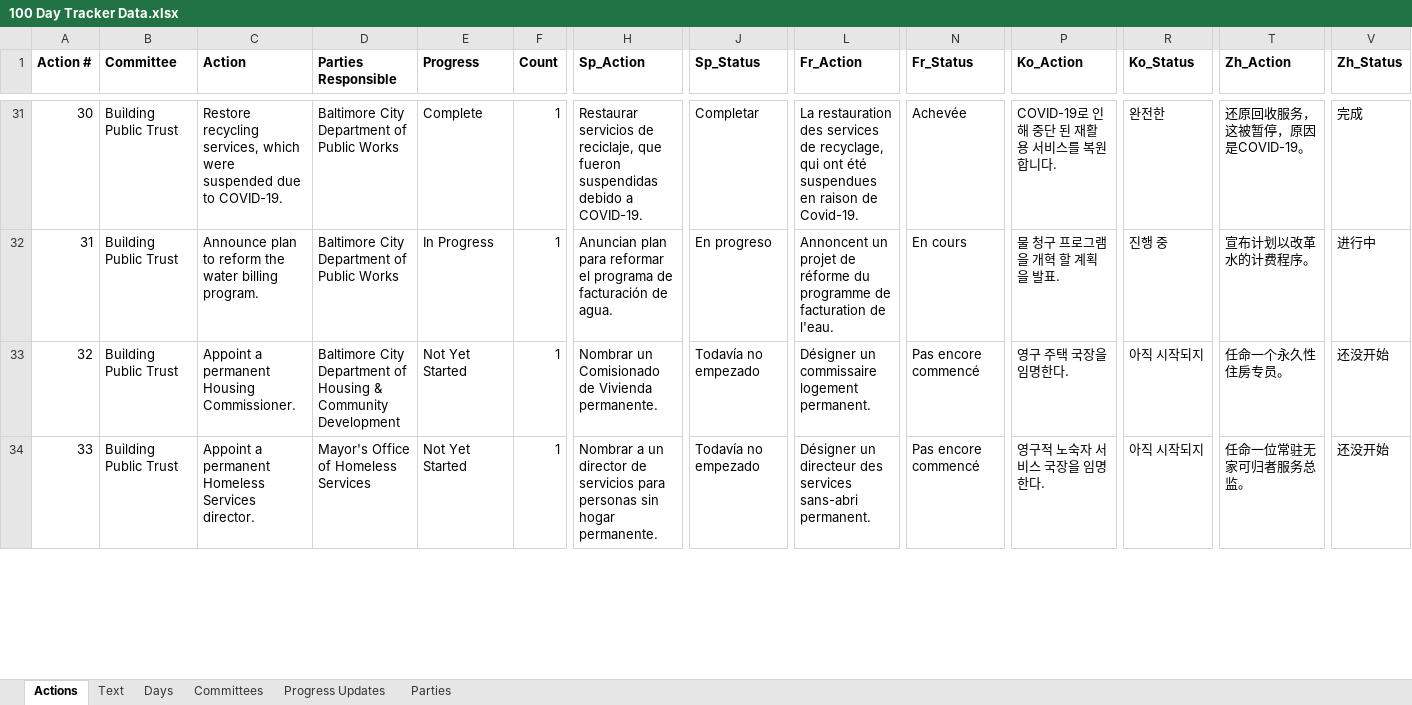
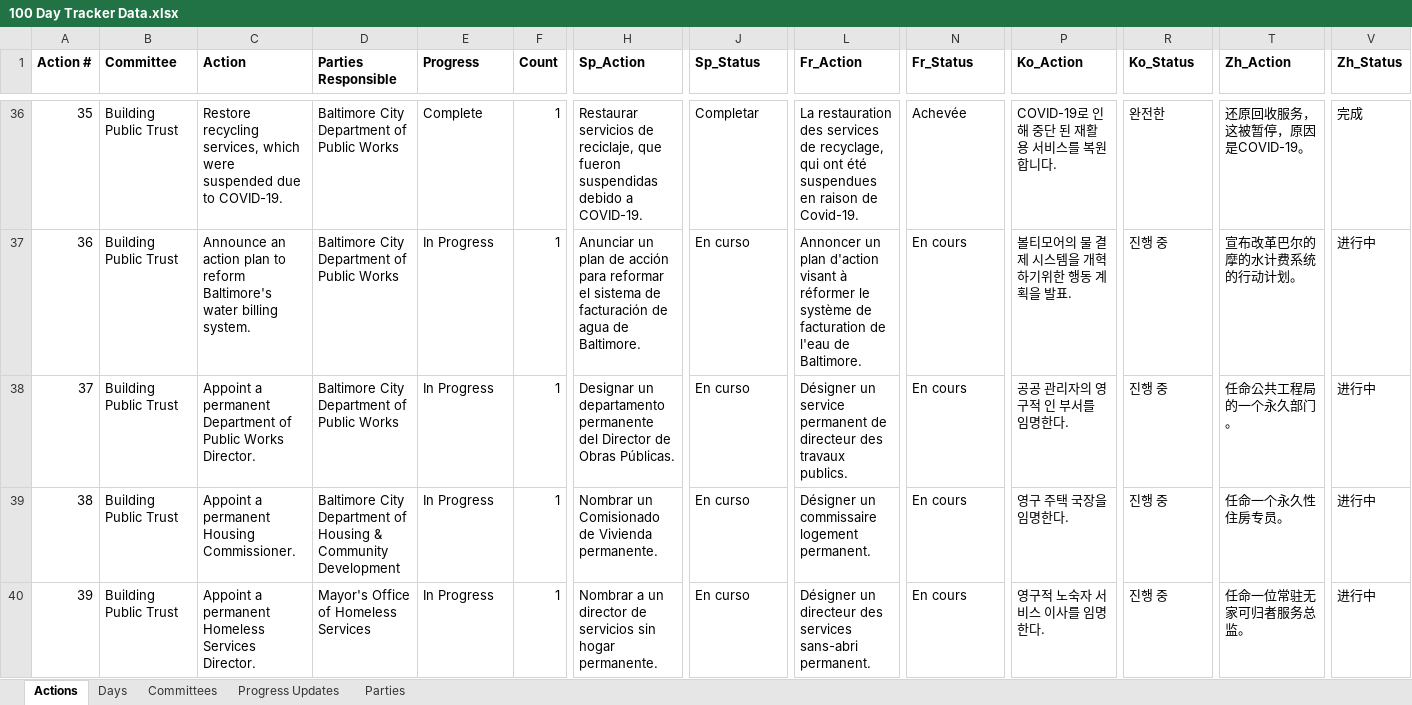
Before and after one commit to city-of-baltimore/transition-agenda, an Excel workbook: data/100 Day Tracker Data.xlsx, sheet Actions, drawn as a sheet; only a part is shown, gaps mark what is left out; values as stored, in another font and other column widths than the file's, no borders; charts and pictures not drawn; addresses are those after the commit; rows hold the shown columns only; the diff covers the shown part only; the diff names each change by its address in the sheet, - before the commit and + after, or states it on an @@ line.

Commit message:
new actions list

```diff
--- a/data/100 Day Tracker Data.xlsx (sheet Actions)
+++ b/data/100 Day Tracker Data.xlsx (sheet Actions)
-sheet tab: Text
@@ column A (Action #) renumbered from row 7 down @@
-C37 (Action): Announce plan to reform the water billing program.
+C37 (Action): Announce an action plan to reform Baltimore's water billing system.
-H37 (Sp_Action): Anuncian plan para reformar el programa de facturación de agua.
+H37 (Sp_Action): Anunciar un plan de acción para reformar el sistema de facturación de agua de Baltimore.
-J37 (Sp_Status): En progreso
+J37 (Sp_Status): En curso
-L37 (Fr_Action): Annoncent un projet de réforme du programme de facturation de l'eau.
+L37 (Fr_Action): Annoncer un plan d'action visant à réformer le système de facturation de l'eau de Baltimore.
-P37 (Ko_Action): 물 청구 프로그램을 개혁 할 계획을 발표.
+P37 (Ko_Action): 볼티모어의 물 결제 시스템을 개혁하기위한 행동 계획을 발표.
-T37 (Zh_Action): 宣布计划以改革水的计费程序。
+T37 (Zh_Action): 宣布改革巴尔的摩的水计费系统的行动计划。
+row 38: 37 | Building Public Trust | Appoint a permanent Department of Public Works Director. | Baltimore City Department of Public Works | In Progress | 1 | Designar un departamento permanente del Director de Obras Públicas. | En curso | Désigner un service permanent de directeur des travaux publics. | En cours | 공공 관리자의 영구적 인 부서를 임명한다. | 진행 중 | 任命公共工程局的一个永久部门。 | 进行中
-E39:E40 (Progress): Not Yet Started
+E39:E40 (Progress): In Progress
-J39:J40 (Sp_Status): Todavía no empezado
+J39:J40 (Sp_Status): En curso
-N39:N40 (Fr_Status): Pas encore commencé
+N39:N40 (Fr_Status): En cours
-R39:R40 (Ko_Status): 아직 시작되지
+R39:R40 (Ko_Status): 진행 중
-V39:V40 (Zh_Status): 还没开始
+V39:V40 (Zh_Status): 进行中
-C40 (Action): …Homeless Services director.
+C40 (Action): …Homeless Services Director.
-H40 (Sp_Action): …de servicios para personas sin hogar…
+H40 (Sp_Action): …de servicios sin hogar…
-P40 (Ko_Action): 영구적 노숙자 서비스 국장을 임명한다.
+P40 (Ko_Action): 영구적 노숙자 서비스 이사를 임명한다.
```
Also changed, not shown: 6 added rows, 2 removed rows and 170 edited cells elsewhere in this sheet, formulas that keep their value, charts or pictures, 2 other files.
